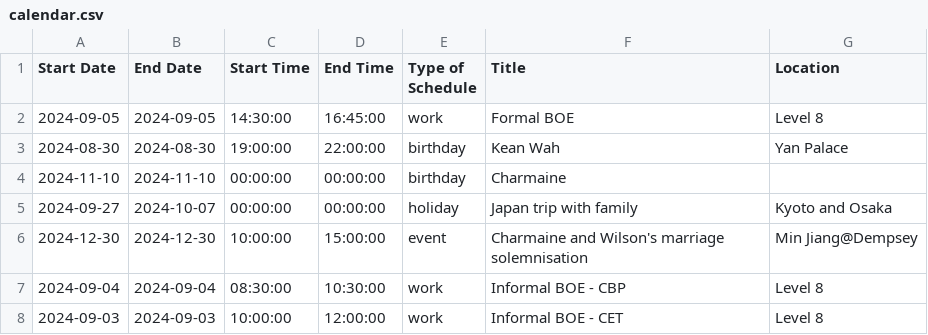
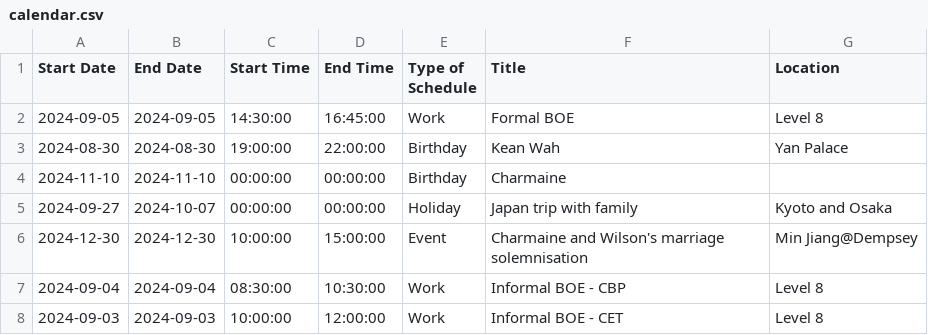
Before and after one commit to medlum/limpehGPT, a CSV file: data/calendar.csv, drawn as a sheet.

Commit message:
Update calendar.csv

```diff
--- a/data/calendar.csv
+++ b/data/calendar.csv
@@ -1,8 +1,8 @@
 Start Date,End Date,Start Time,End Time,Type of Schedule,Title,Location
-2024-09-05,2024-09-05,14:30:00,16:45:00,work,Formal BOE,Level 8
-2024-08-30,2024-08-30,19:00:00,22:00:00,birthday,Kean Wah,Yan Palace
-2024-11-10,2024-11-10,00:00:00,00:00:00,birthday,Charmaine,
-2024-09-27,2024-10-07,00:00:00,00:00:00,holiday,Japan trip with family,Kyoto and Osaka
-2024-12-30,2024-12-30,10:00:00,15:00:00,event,Charmaine and Wilson's marriage solemnisation,Min Jiang@Dempsey
-2024-09-04,2024-09-04,08:30:00,10:30:00,work,Informal BOE - CBP,Level 8
-2024-09-03,2024-09-03,10:00:00,12:00:00,work,Informal BOE - CET,Level 8
+2024-09-05,2024-09-05,14:30:00,16:45:00,Work,Formal BOE,Level 8
+2024-08-30,2024-08-30,19:00:00,22:00:00,Birthday,Kean Wah,Yan Palace
+2024-11-10,2024-11-10,00:00:00,00:00:00,Birthday,Charmaine,
+2024-09-27,2024-10-07,00:00:00,00:00:00,Holiday,Japan trip with family,Kyoto and Osaka
+2024-12-30,2024-12-30,10:00:00,15:00:00,Event,Charmaine and Wilson's marriage solemnisation,Min Jiang@Dempsey
+2024-09-04,2024-09-04,08:30:00,10:30:00,Work,Informal BOE - CBP,Level 8
+2024-09-03,2024-09-03,10:00:00,12:00:00,Work,Informal BOE - CET,Level 8
```
